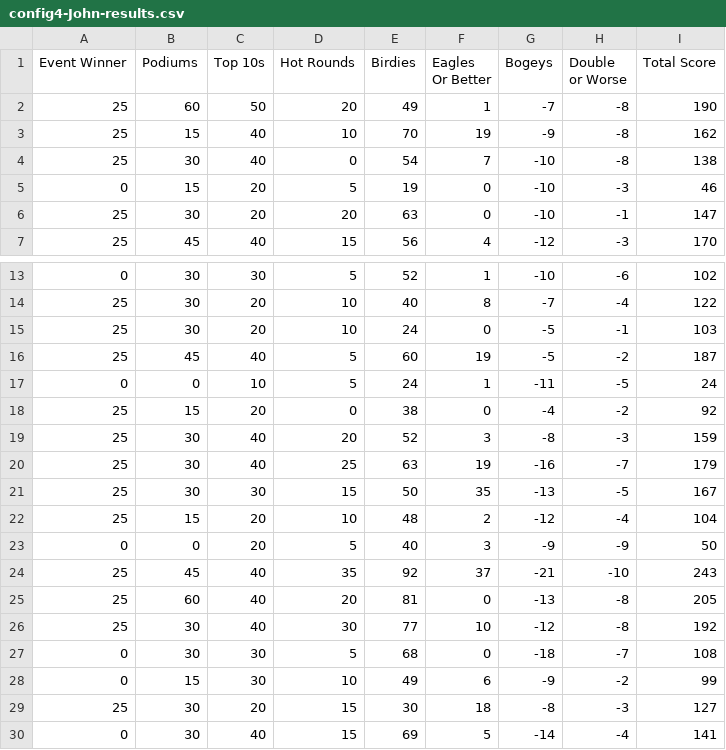
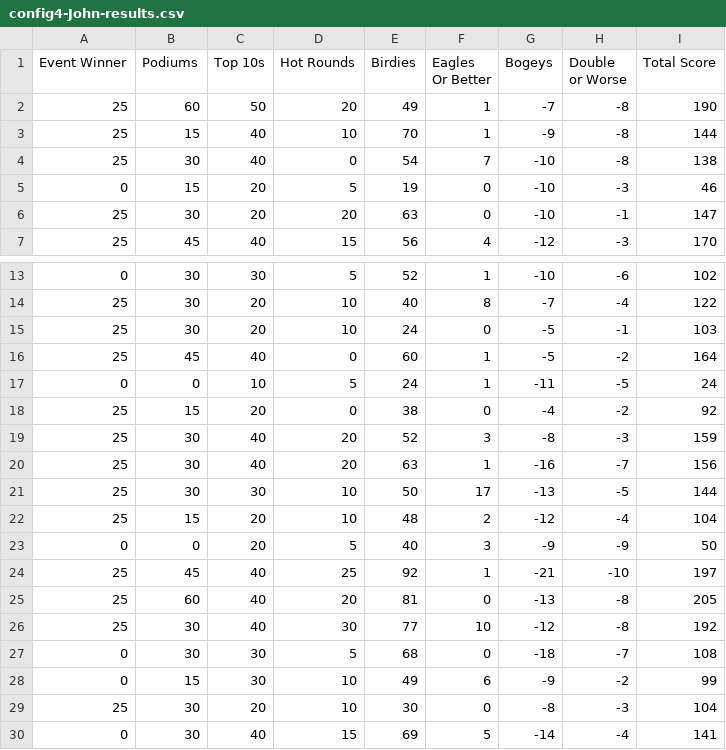
Before and after one commit to chadsmith12/pdga-scoring, a CSV file: results/config4/config4-John-results.csv, drawn as a sheet; only a part is shown, gaps mark what is left out.

```diff
--- a/results/config4/config4-John-results.csv
+++ b/results/config4/config4-John-results.csv
@@ -2,3 +2,3 @@ Event Winner,Podiums,Top 10s,Hot Rounds,Birdies,Eagles Or Better,Bogeys,Double o
 25,60,50,20,49,1,-7,-8,190
-25,15,40,10,70,19,-9,-8,162
+25,15,40,10,70,1,-9,-8,144
 25,30,40,0,54,7,-10,-8,138
@@ -15,3 +15,3 @@ Event Winner,Podiums,Top 10s,Hot Rounds,Birdies,Eagles Or Better,Bogeys,Double o
 25,30,20,10,24,0,-5,-1,103
-25,45,40,5,60,19,-5,-2,187
+25,45,40,0,60,1,-5,-2,164
 0,0,10,5,24,1,-11,-5,24
@@ -19,7 +19,7 @@ Event Winner,Podiums,Top 10s,Hot Rounds,Birdies,Eagles Or Better,Bogeys,Double o
 25,30,40,20,52,3,-8,-3,159
-25,30,40,25,63,19,-16,-7,179
-25,30,30,15,50,35,-13,-5,167
+25,30,40,20,63,1,-16,-7,156
+25,30,30,10,50,17,-13,-5,144
 25,15,20,10,48,2,-12,-4,104
 0,0,20,5,40,3,-9,-9,50
-25,45,40,35,92,37,-21,-10,243
+25,45,40,25,92,1,-21,-10,197
 25,60,40,20,81,0,-13,-8,205
@@ -28,3 +28,3 @@ Event Winner,Podiums,Top 10s,Hot Rounds,Birdies,Eagles Or Better,Bogeys,Double o
 0,15,30,10,49,6,-9,-2,99
-25,30,20,15,30,18,-8,-3,127
+25,30,20,10,30,0,-8,-3,104
 0,30,40,15,69,5,-14,-4,141
```
Also changed, not shown: results/config4/config4-Chad-results.csv, 2 other files.
